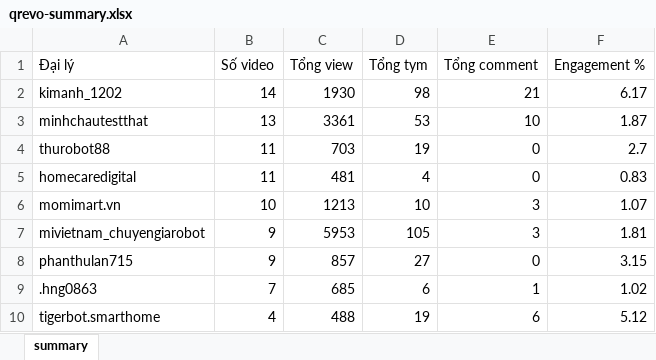
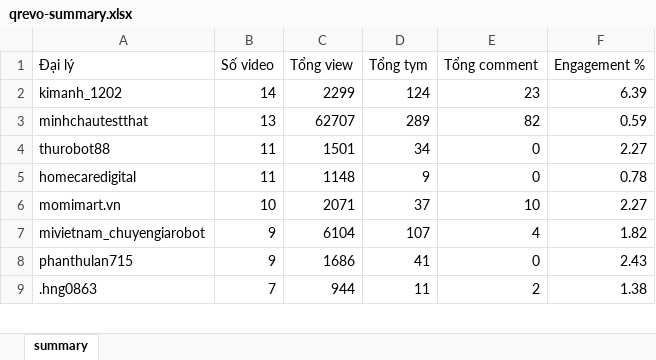
Before and after one commit to tuananh-din/tiktok-dealer-tracker, an Excel workbook: output/qrevo-summary.xlsx, sheet summary, drawn as a sheet; only a part is shown; values as stored, in another font and other column widths than the file's, no borders; removed rows and columns are numbered as before the commit, all else as after; the diff covers the shown part only; the diff names each change by its address in the sheet, - before the commit and + after, or states it on an @@ line.

```diff
--- a/output/qrevo-summary.xlsx (sheet summary)
+++ b/output/qrevo-summary.xlsx (sheet summary)
-C2 (Tổng view): 1930
+C2 (Tổng view): 2299
-D2 (Tổng tym): 98
+D2 (Tổng tym): 124
-E2 (Tổng comment): 21
+E2 (Tổng comment): 23
-F2 (Engagement %): 6.17
+F2 (Engagement %): 6.39
-C3 (Tổng view): 3361
+C3 (Tổng view): 62707
-D3 (Tổng tym): 53
+D3 (Tổng tym): 289
-E3 (Tổng comment): 10
+E3 (Tổng comment): 82
-F3 (Engagement %): 1.87
+F3 (Engagement %): 0.59
-C4 (Tổng view): 703
+C4 (Tổng view): 1501
-D4 (Tổng tym): 19
+D4 (Tổng tym): 34
-F4 (Engagement %): 2.7
+F4 (Engagement %): 2.27
-C5 (Tổng view): 481
+C5 (Tổng view): 1148
-D5 (Tổng tym): 4
+D5 (Tổng tym): 9
-F5 (Engagement %): 0.83
+F5 (Engagement %): 0.78
-C6 (Tổng view): 1213
+C6 (Tổng view): 2071
-D6 (Tổng tym): 10
+D6 (Tổng tym): 37
-E6 (Tổng comment): 3
+E6 (Tổng comment): 10
-F6 (Engagement %): 1.07
+F6 (Engagement %): 2.27
-C7 (Tổng view): 5953
+C7 (Tổng view): 6104
-D7 (Tổng tym): 105
+D7 (Tổng tym): 107
-E7 (Tổng comment): 3
+E7 (Tổng comment): 4
-F7 (Engagement %): 1.81
+F7 (Engagement %): 1.82
-C8 (Tổng view): 857
+C8 (Tổng view): 1686
-D8 (Tổng tym): 27
+D8 (Tổng tym): 41
-F8 (Engagement %): 3.15
+F8 (Engagement %): 2.43
-C9 (Tổng view): 685
+C9 (Tổng view): 944
-D9 (Tổng tym): 6
+D9 (Tổng tym): 11
-E9 (Tổng comment): 1
+E9 (Tổng comment): 2
-F9 (Engagement %): 1.02
+F9 (Engagement %): 1.38
-row 10: tigerbot.smarthome | 4 | 488 | 19 | 6 | 5.12
```
Also changed, not shown: 6 added rows, 5 removed rows and 34 edited cells elsewhere in this sheet, output/qrevo-videos.xlsx, 7 other files.
